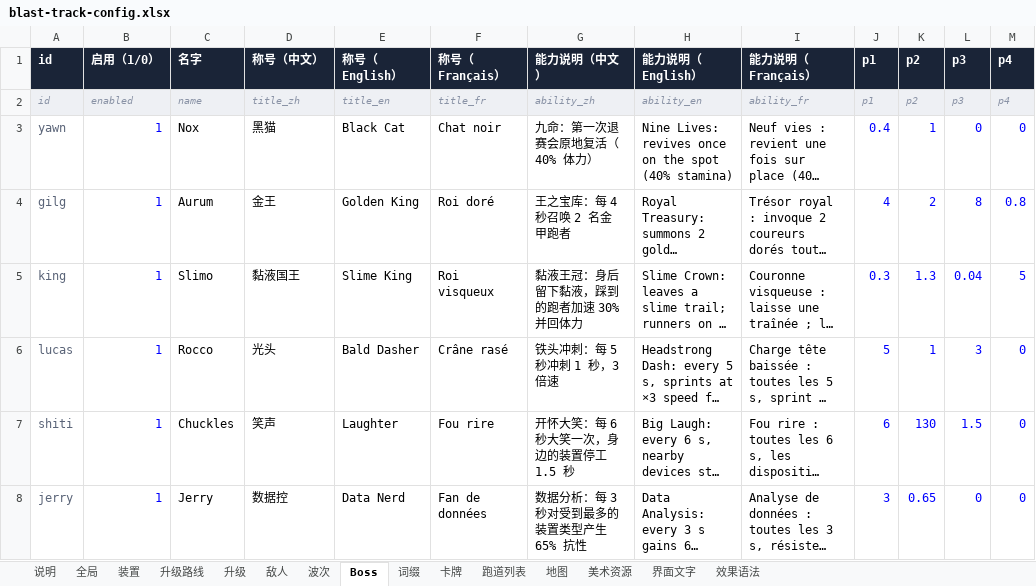
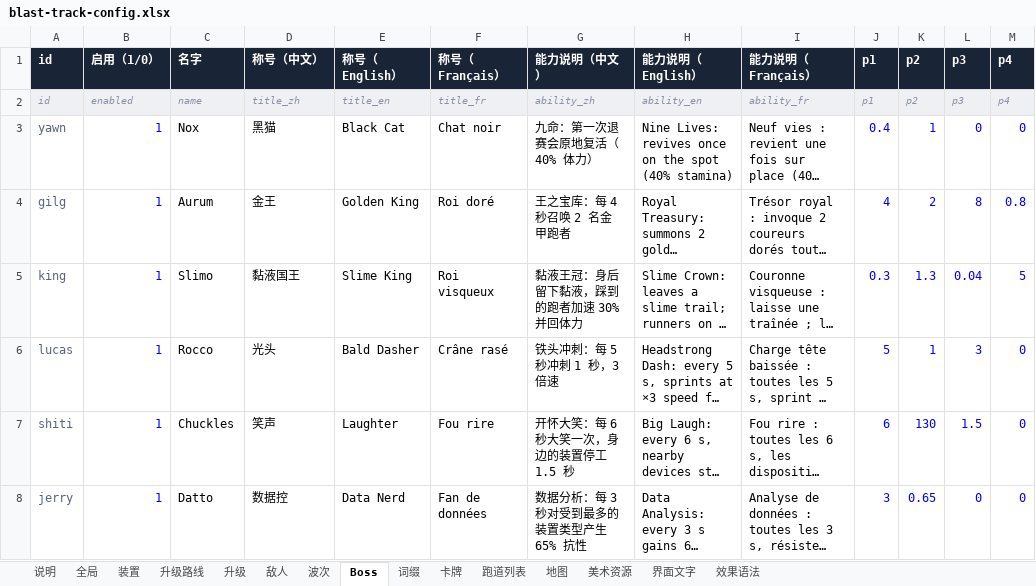
Before and after one commit to fatherofnoah42-pixel/blast-track, an Excel workbook: config/blast-track-config.xlsx, sheet Boss, drawn as a sheet; only a part is shown; long unchanged cells end in …; values as stored, in another font and other column widths than the file's, no borders; the diff names each change by its address in the sheet, - before the commit and + after, or states it on an @@ line.

```diff
--- a/config/blast-track-config.xlsx (sheet Boss)
+++ b/config/blast-track-config.xlsx (sheet Boss)
-C8 (名字): Jerry
+C8 (名字): Datto
```
Also changed, not shown: sheet 界面文字, sheet 美术资源, 5 other files.
